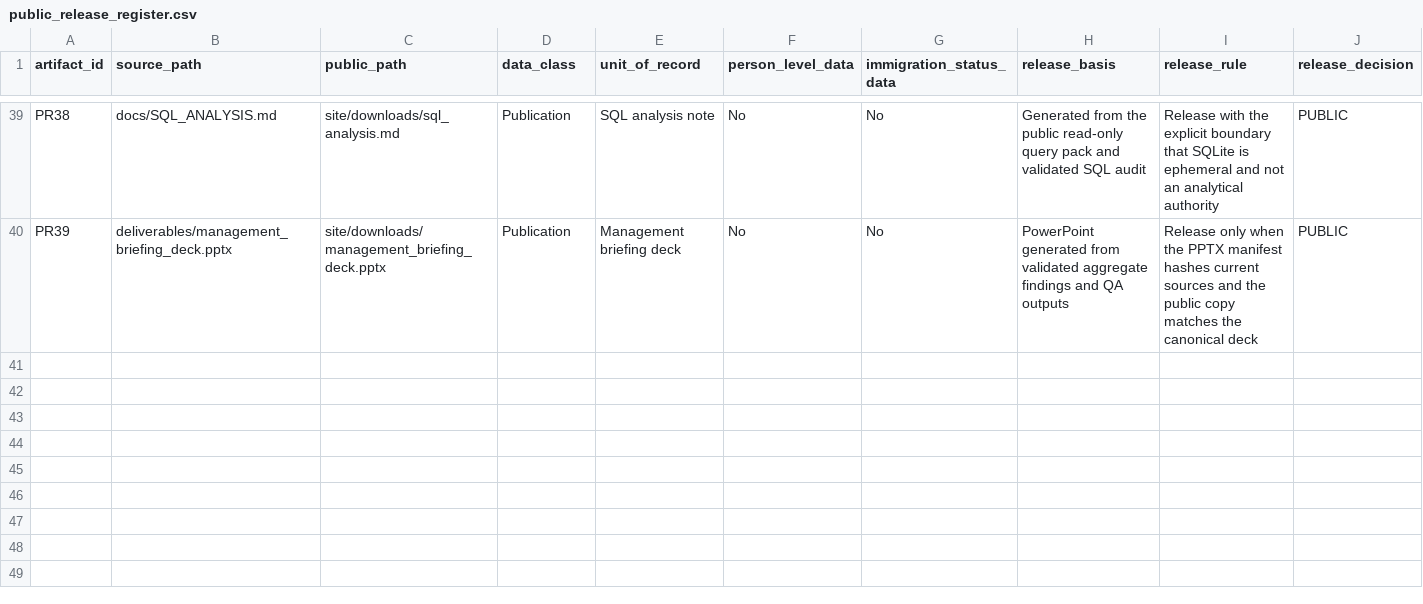
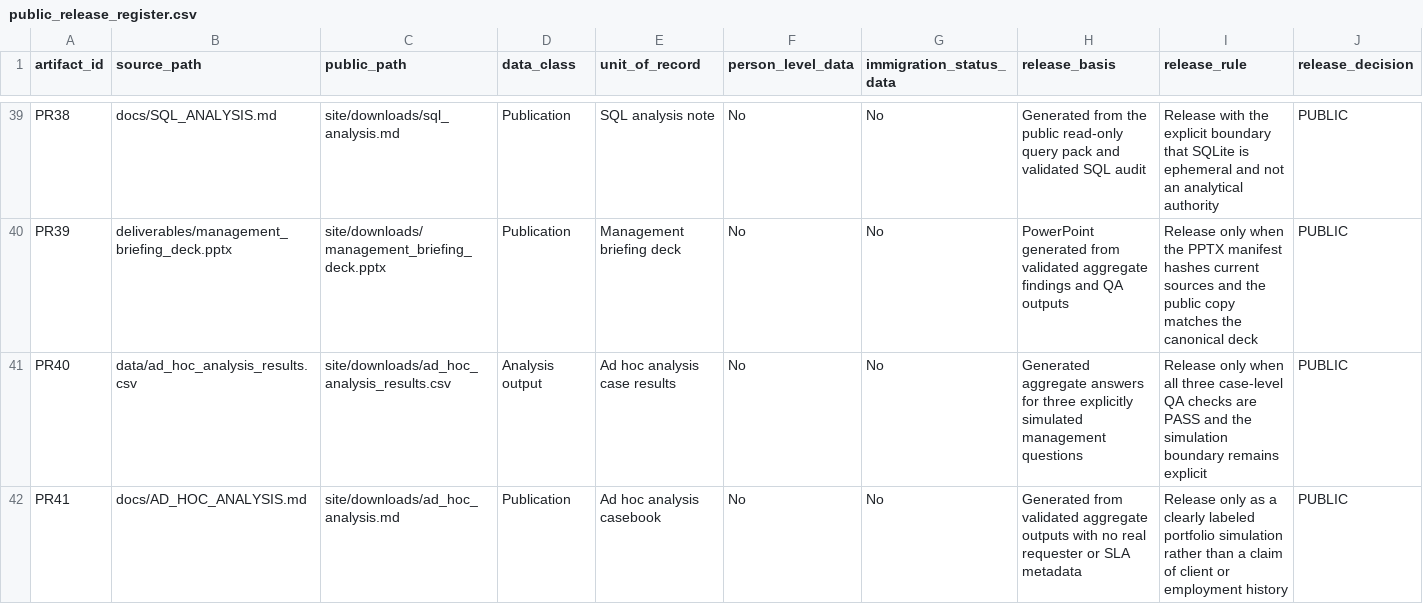
Before and after one commit to Joseph-Th/higher_education_and_immigration_demo, a CSV file: downloads/public_release_register.csv, drawn as a sheet; only a part is shown, gaps mark what is left out; the diff names each change by its address in the sheet, - before the commit and + after, or states it on an @@ line.

Commit message:
Publish ad hoc analyst casebook

```diff
--- a/downloads/public_release_register.csv
+++ b/downloads/public_release_register.csv
+row 41: PR40 | data/ad_hoc_analysis_results.csv | site/downloads/ad_hoc_analysis_results.csv | Analysis output | Ad hoc analysis case results | No | No | Generated aggregate answers for three explicitly simulated management questions | Release only when all three case-level QA checks are PASS and the simulation boundary remains explicit | PUBLIC
+row 42: PR41 | docs/AD_HOC_ANALYSIS.md | site/downloads/ad_hoc_analysis.md | Publication | Ad hoc analysis casebook | No | No | Generated from validated aggregate outputs with no real requester or SLA metadata | Release only as a clearly labeled portfolio simulation rather than a claim of client or employment history | PUBLIC
```
Also changed, not shown: 6 other files.
